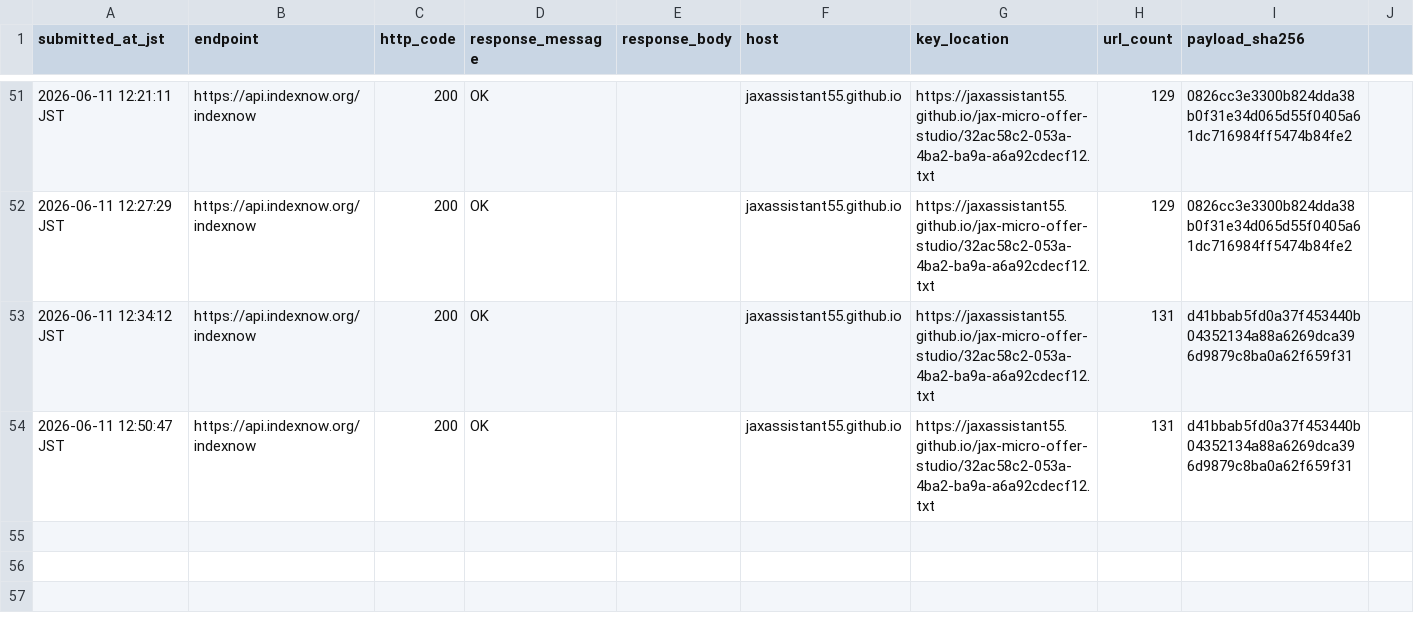
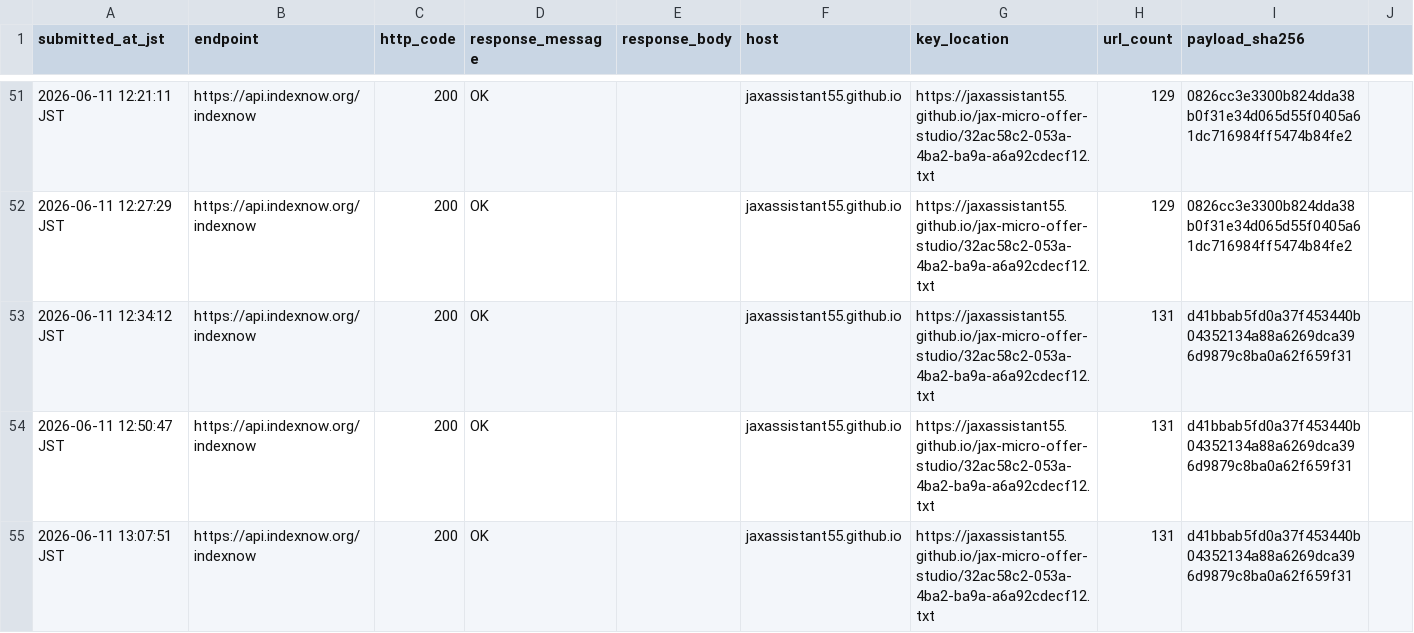
Before and after one commit to jaxassistant55/jax-micro-offer-studio, a CSV file: indexnow_submission_log.csv, drawn as a sheet; only a part is shown, gaps mark what is left out.

Commit message:
Record hot close IndexNow refresh

```diff
--- a/indexnow_submission_log.csv
+++ b/indexnow_submission_log.csv
@@ -54 +54,2 @@ submitted_at_jst,endpoint,http_code,response_message,response_body,host,key_loca
 2026-06-11 12:50:47 JST,https://api.indexnow.org/indexnow,200,OK,"",jaxassistant55.github.io,https://jaxassistant55.github.io/jax-micro-offer-studio/32ac58c2-053a-4ba2-ba9a-a6a92cdecf12.txt,131,d41bbab5fd0a37f453440b04352134a88a6269dca396d9879c8ba0a62f659f31
+2026-06-11 13:07:51 JST,https://api.indexnow.org/indexnow,200,OK,"",jaxassistant55.github.io,https://jaxassistant55.github.io/jax-micro-offer-studio/32ac58c2-053a-4ba2-ba9a-a6a92cdecf12.txt,131,d41bbab5fd0a37f453440b04352134a88a6269dca396d9879c8ba0a62f659f31
```
